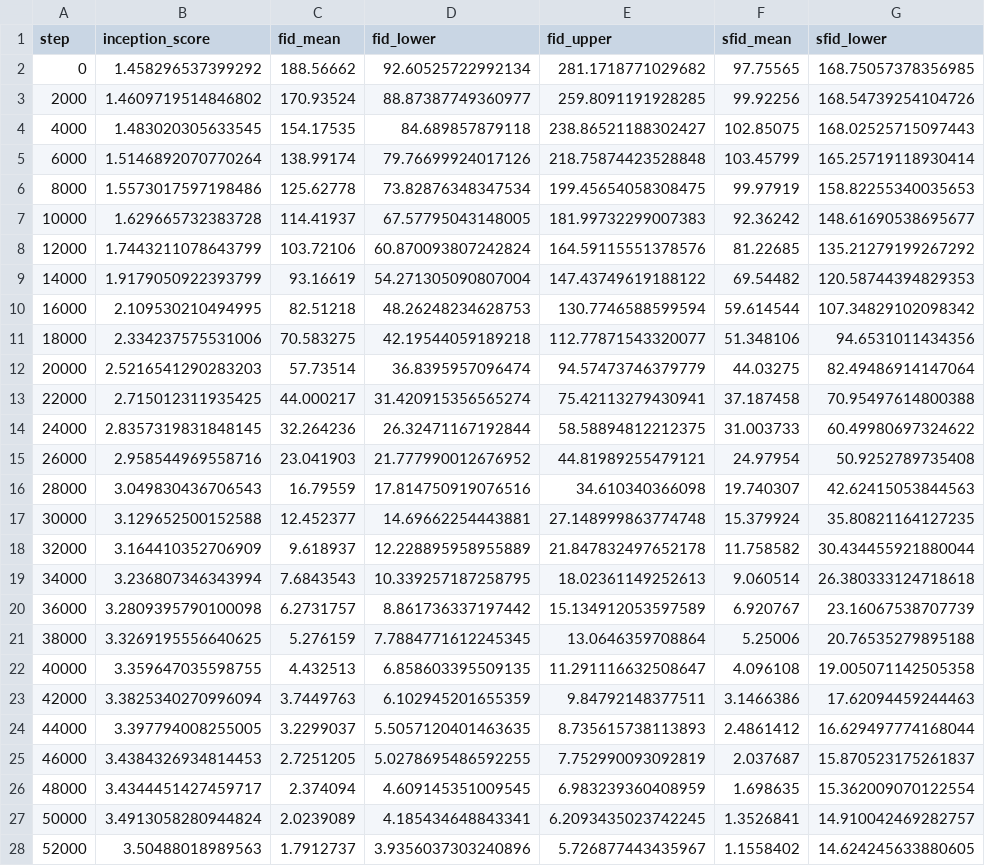
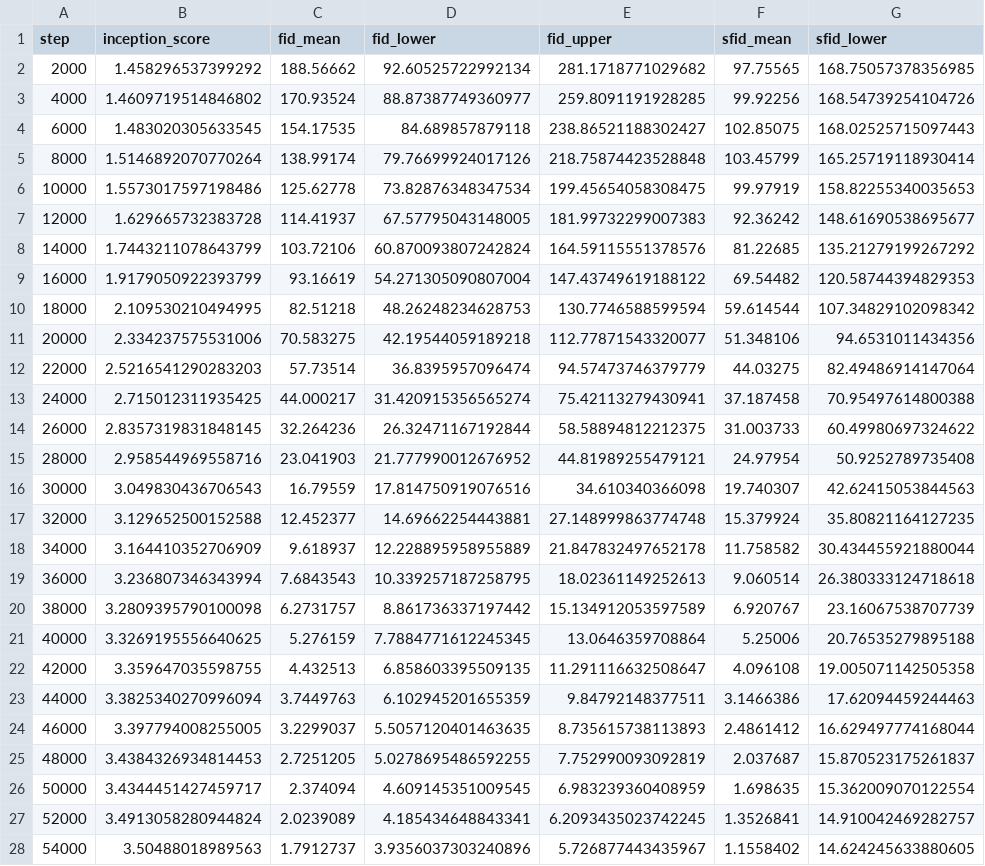
Before and after one commit to kbratosi/pagoda, a CSV file: analysis/stage2.csv, drawn as a sheet; only a part is shown; the diff covers the shown part only; the diff names each change by its address in the sheet, - before the commit and + after, or states it on an @@ line.

```diff
--- a/analysis/stage2.csv
+++ b/analysis/stage2.csv
-A2 (step): 0
+A2 (step): 2000
-A3 (step): 2000
+A3 (step): 4000
-A4 (step): 4000
+A4 (step): 6000
-A5 (step): 6000
+A5 (step): 8000
-A6 (step): 8000
+A6 (step): 10000
-A7 (step): 10000
+A7 (step): 12000
-A8 (step): 12000
+A8 (step): 14000
-A9 (step): 14000
+A9 (step): 16000
-A10 (step): 16000
+A10 (step): 18000
-A11 (step): 18000
+A11 (step): 20000
-A12 (step): 20000
+A12 (step): 22000
-A13 (step): 22000
+A13 (step): 24000
-A14 (step): 24000
+A14 (step): 26000
-A15 (step): 26000
+A15 (step): 28000
-A16 (step): 28000
+A16 (step): 30000
-A17 (step): 30000
+A17 (step): 32000
-A18 (step): 32000
+A18 (step): 34000
-A19 (step): 34000
+A19 (step): 36000
-A20 (step): 36000
+A20 (step): 38000
-A21 (step): 38000
+A21 (step): 40000
-A22 (step): 40000
+A22 (step): 42000
-A23 (step): 42000
+A23 (step): 44000
-A24 (step): 44000
+A24 (step): 46000
-A25 (step): 46000
+A25 (step): 48000
-A26 (step): 48000
+A26 (step): 50000
-A27 (step): 50000
+A27 (step): 52000
-A28 (step): 52000
+A28 (step): 54000
```
Also changed, not shown: 16 edited cells elsewhere in this file, analysis/stage1.csv, analysis/stage3a.csv, 23 other files.
